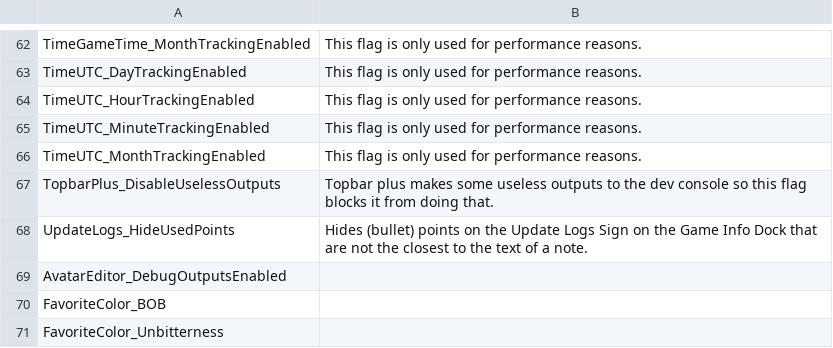
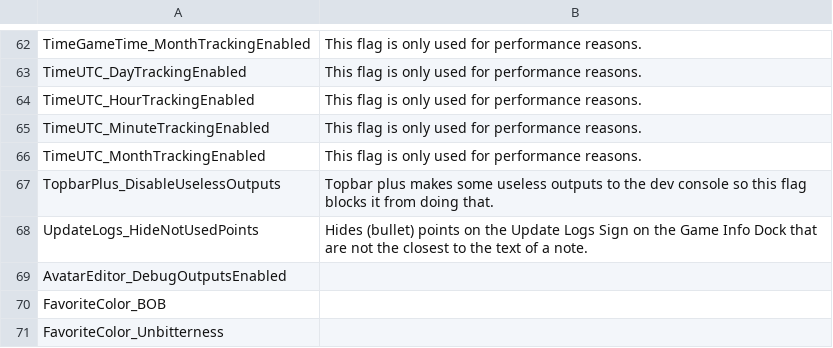
Before and after one commit to BOBDevStudio/RBAP-Flags, a CSV file: Flags-List.csv, drawn as a sheet; only a part is shown, gaps mark what is left out.

Commit message:
Fixed flag: UpdateLogs_HideNotUsedPoints

```diff
--- a/Flags-List.csv
+++ b/Flags-List.csv
@@ -67,3 +67,3 @@ TimeUTC_MonthTrackingEnabled,This flag is only used for performance reasons.
 TopbarPlus_DisableUselessOutputs,Topbar plus makes some useless outputs to the dev console so this flag blocks it from doing that.
-UpdateLogs_HideUsedPoints,Hides (bullet) points on the Update Logs Sign on the Game Info Dock that are not the closest to the text of a note.
+UpdateLogs_HideNotUsedPoints,Hides (bullet) points on the Update Logs Sign on the Game Info Dock that are not the closest to the text of a note.
 AvatarEditor_DebugOutputsEnabled,
```
Also changed, not shown: Flags.csv, Main-Build.json.csv, 5 other files.
